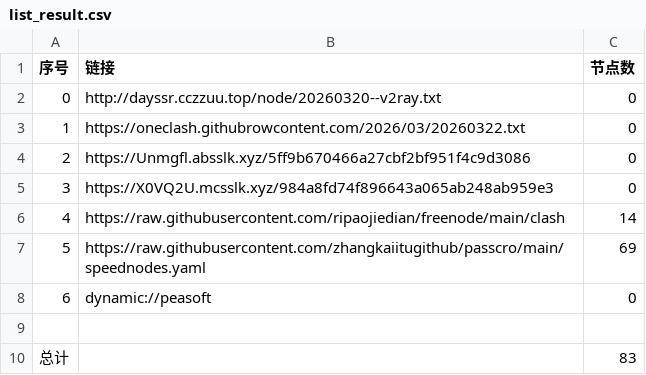
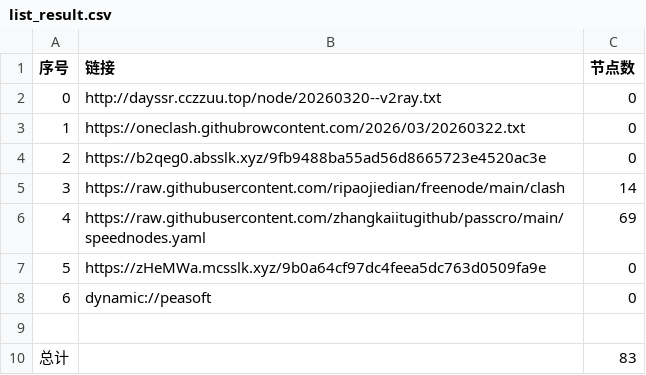
Before and after one commit to obscure1990/AutoMergePublicNodes, a CSV file: list_result.csv, drawn as a sheet; removed rows and columns are numbered as before the commit, all else as after; the diff names each change by its address in the sheet, - before the commit and + after, or states it on an @@ line.

```diff
--- a/list_result.csv
+++ b/list_result.csv
-row 4: 2 | https://Unmgfl.absslk.xyz/5ff9b670466a27cbf2bf951f4c9d3086 | 0
@@ column A (序号) renumbered between rows 4 and 6 @@
-B4 (链接): https://X0VQ2U.mcsslk.xyz/984a8fd74f896643a065ab248ab959e3
+B4 (链接): https://b2qeg0.absslk.xyz/9fb9488ba55ad56d8665723e4520ac3e
+row 7: 5 | https://zHeMWa.mcsslk.xyz/9b0a64cf97dc4feea5dc763d0509fa9e | 0
```
Also changed, not shown: 23 other files.
